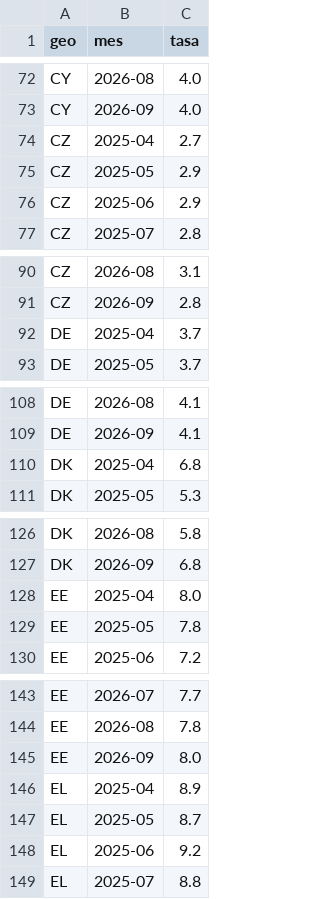
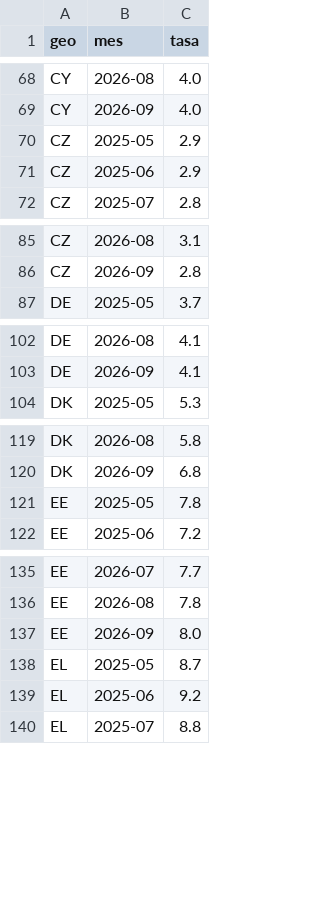
Before and after one commit to Newtral-datos/workflow-paro-ocupados-INE, a CSV file: datos/auxiliar/eurostat_paro.csv, drawn as a sheet; only a part is shown, gaps mark what is left out; the diff covers the shown part only.

```diff
--- a/datos/auxiliar/eurostat_paro.csv
+++ b/datos/auxiliar/eurostat_paro.csv
@@ -73,3 +69,2 @@ CY,2026-08,4.0
 CY,2026-09,4.0
-CZ,2025-04,2.7
 CZ,2025-05,2.9
@@ -91,3 +86,2 @@ CZ,2026-08,3.1
 CZ,2026-09,2.8
-DE,2025-04,3.7
 DE,2025-05,3.7
@@ -109,3 +103,2 @@ DE,2026-08,4.1
 DE,2026-09,4.1
-DK,2025-04,6.8
 DK,2025-05,5.3
@@ -127,3 +120,2 @@ DK,2026-08,5.8
 DK,2026-09,6.8
-EE,2025-04,8.0
 EE,2025-05,7.8
@@ -145,3 +137,2 @@ EE,2026-08,7.8
 EE,2026-09,8.0
-EL,2025-04,8.9
 EL,2025-05,8.7
```
Also changed, not shown: 1 added row, 23 removed rows and 5 edited cells elsewhere in this file, datos/auxiliar/eurostat_paro_juvenil.csv, datos/paro_juvenil_europa.csv, 3 other files.
